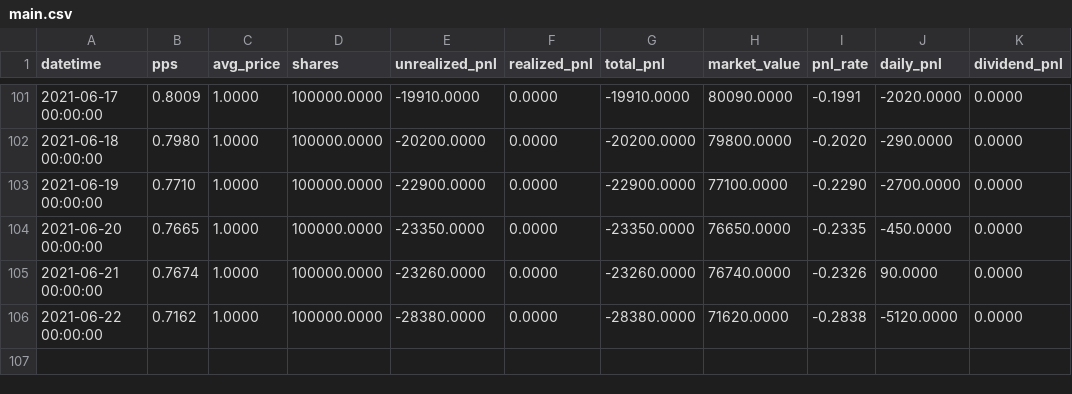
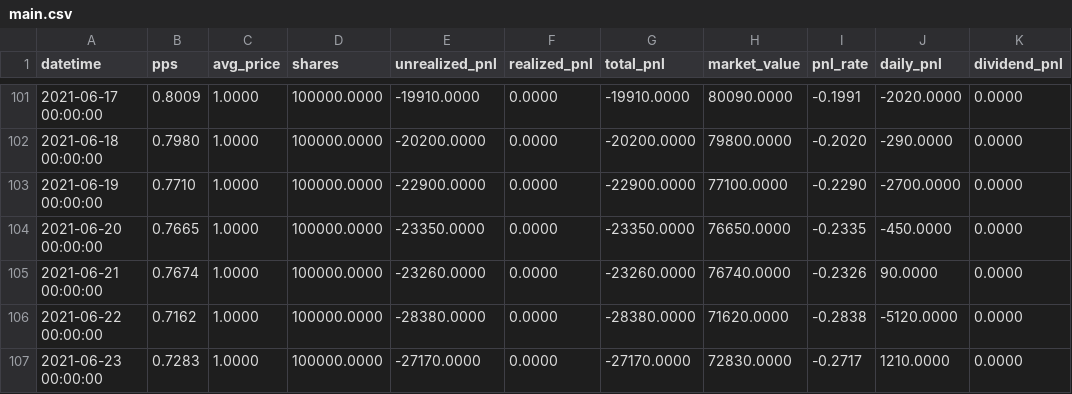
Before and after one commit to share-fund/fund-data, a CSV file: jiuyao/accounts/91/91_2106/main.csv, drawn as a sheet; only a part is shown, gaps mark what is left out.

```diff
--- a/jiuyao/accounts/91/91_2106/main.csv
+++ b/jiuyao/accounts/91/91_2106/main.csv
@@ -106 +106,2 @@ datetime,pps,avg_price,shares,unrealized_pnl,realized_pnl,total_pnl,market_value
 2021-06-22 00:00:00,0.7162,1.0000,100000.0000,-28380.0000,0.0000,-28380.0000,71620.0000,-0.2838,-5120.0000,0.0000
+2021-06-23 00:00:00,0.7283,1.0000,100000.0000,-27170.0000,0.0000,-27170.0000,72830.0000,-0.2717,1210.0000,0.0000
```
Also changed, not shown: jiuyao/91_2106/12m.csv, jiuyao/91_2106/6m.csv, 25 other files.
